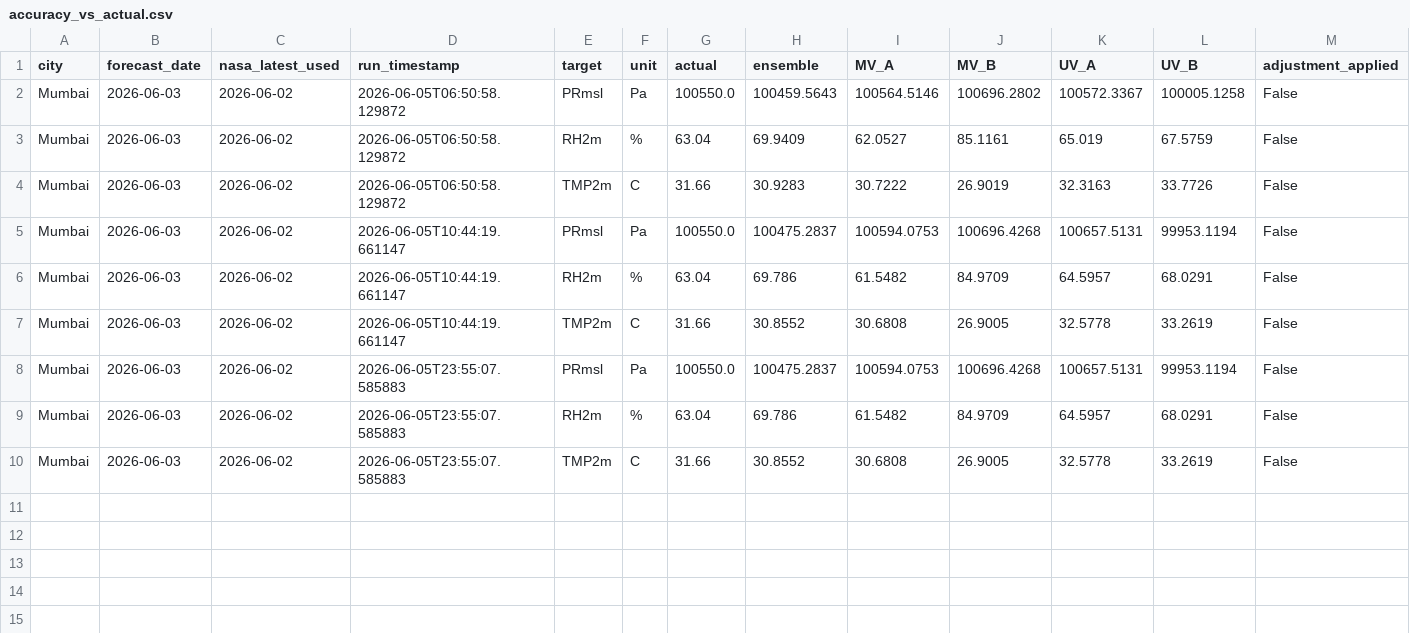
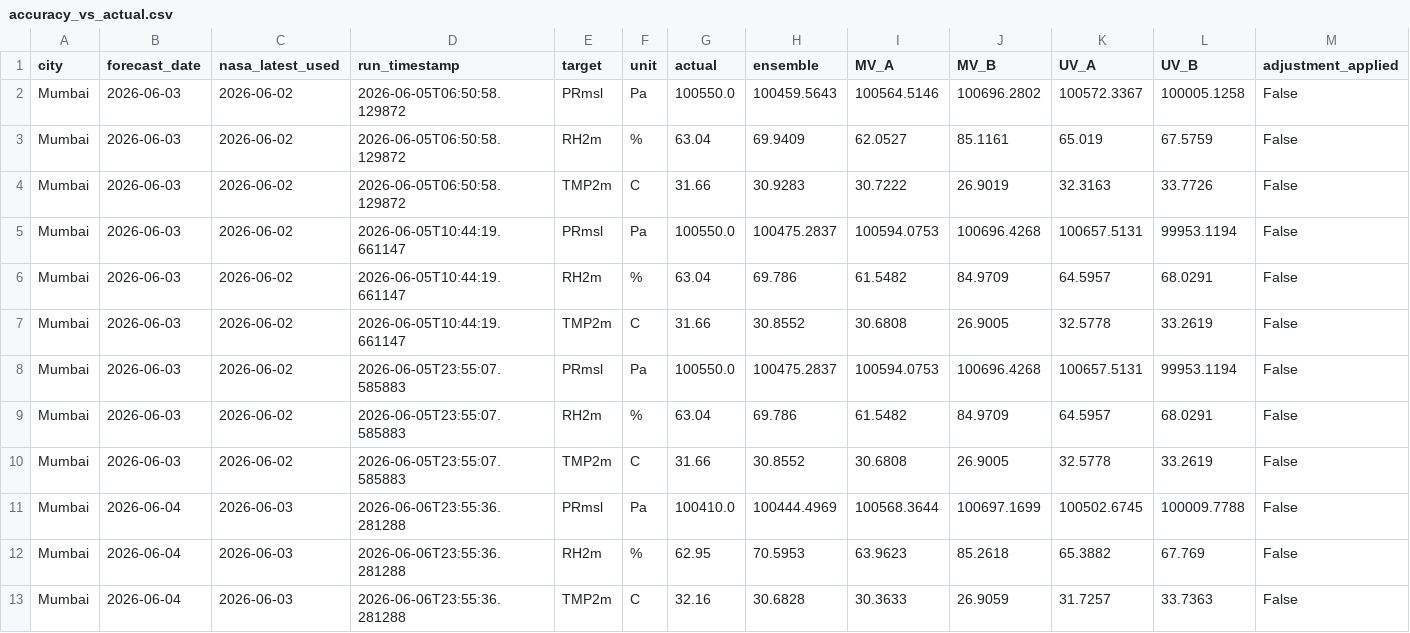
Before and after one commit to souravk03/weather-multicity-data, a CSV file: data/Mumbai/accuracy_vs_actual.csv, drawn as a sheet; only a part is shown; rows hold the shown columns only; the diff names each change by its address in the sheet, - before the commit and + after, or states it on an @@ line.

Commit message:
forecast-bot: daily run 2026-06-07

```diff
--- a/data/Mumbai/accuracy_vs_actual.csv
+++ b/data/Mumbai/accuracy_vs_actual.csv
+row 11: Mumbai | 2026-06-04 | 2026-06-03 | 2026-06-06T23:55:36.281288 | PRmsl | Pa | 100410.0 | 100444.4969 | 100568.3644 | 100697.1699 | 100502.6745 | 100009.7788 | False
+row 12: Mumbai | 2026-06-04 | 2026-06-03 | 2026-06-06T23:55:36.281288 | RH2m | % | 62.95 | 70.5953 | 63.9623 | 85.2618 | 65.3882 | 67.769 | False
+row 13: Mumbai | 2026-06-04 | 2026-06-03 | 2026-06-06T23:55:36.281288 | TMP2m | C | 32.16 | 30.6828 | 30.3633 | 26.9059 | 31.7257 | 33.7363 | False
```
